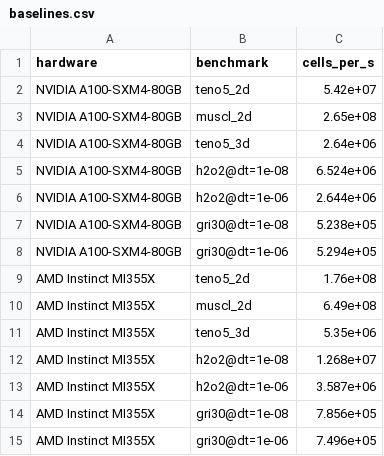
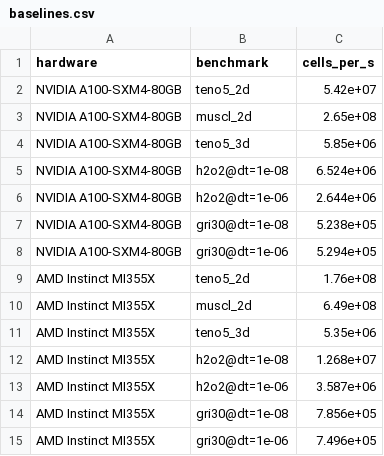
Before and after one commit to MatthewBonanni/mallard, a CSV file: benchmarks/perf/baselines.csv, drawn as a sheet.

```diff
--- a/benchmarks/perf/baselines.csv
+++ b/benchmarks/perf/baselines.csv
@@ -3,3 +3,3 @@ NVIDIA A100-SXM4-80GB,teno5_2d,5.42e+07
 NVIDIA A100-SXM4-80GB,muscl_2d,2.65e+08
-NVIDIA A100-SXM4-80GB,teno5_3d,2.64e+06
+NVIDIA A100-SXM4-80GB,teno5_3d,5.85e+06
 NVIDIA A100-SXM4-80GB,h2o2@dt=1e-08,6.524e+06
```
Also changed, not shown: 2 other files.
